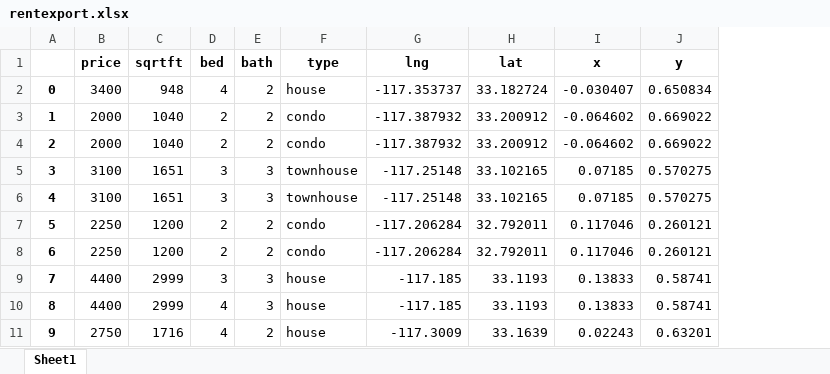
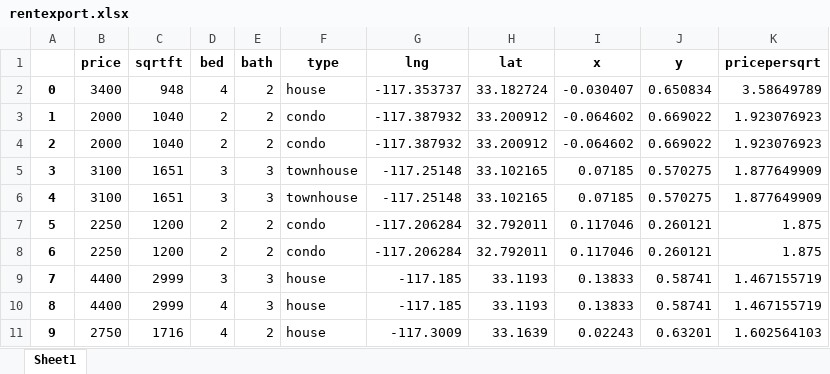
Before and after one commit to BigDataForSanDiego/2019-Team-207, an Excel workbook: rentexport.xlsx, sheet Sheet1, drawn as a sheet; only a part is shown; values as stored, in another font and other column widths than the file's, no borders; the diff names each change by its address in the sheet, - before the commit and + after, or states it on an @@ line.

```diff
--- a/rentexport.xlsx (sheet Sheet1)
+++ b/rentexport.xlsx (sheet Sheet1)
+column K (pricepersqrt), rows 2-11: 3.58649789 | 1.923076923 | 1.923076923 | 1.877649909 | 1.877649909 | 1.875 | 1.875 | 1.467155719 | 1.467155719 | 1.602564103
```
Also changed, not shown: 2 other files.
